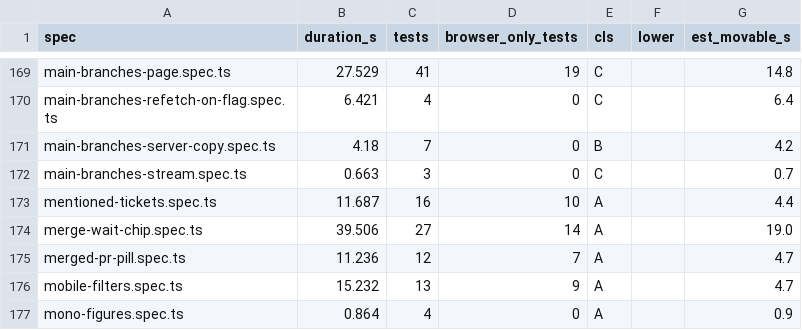
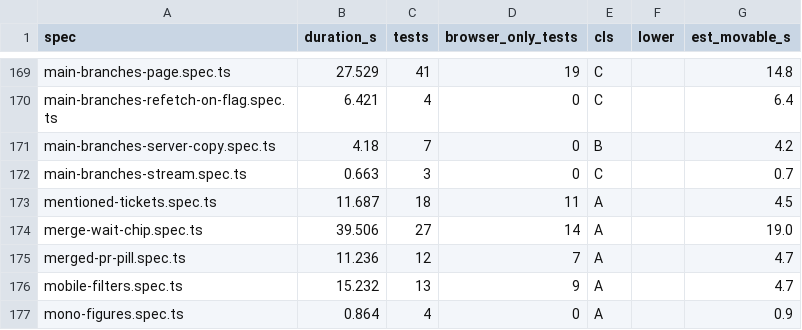
Before and after one commit to alrayyes/forge-dashboard, a CSV file: docs/e2e-audit/spec-classes.csv, drawn as a sheet; only a part is shown, gaps mark what is left out.

Commit message:
fix(web): open the dialog when an unlisted mention is tapped
A Mentions pill for an item the board does not hold only opened the
dialog once a prefetch had answered. A tap has no hover, so on a phone it
always followed the link to the forge in a new tab.

In a tracked repository a plain click or tap now always opens the dialog,
which shows its loading state, reads the item and says so if it cannot.
A press no longer prefetches there, so one tap costs one forge read.
Hover and keyboard focus still read ahead. An untracked repository
behaves as before.

```diff
--- a/docs/e2e-audit/spec-classes.csv
+++ b/docs/e2e-audit/spec-classes.csv
@@ -172,3 +172,3 @@ main-branches-server-copy.spec.ts,4.18,7,0,B,,4.2
 main-branches-stream.spec.ts,0.663,3,0,C,,0.7
-mentioned-tickets.spec.ts,11.687,16,10,A,,4.4
+mentioned-tickets.spec.ts,11.687,18,11,A,,4.5
 merge-wait-chip.spec.ts,39.506,27,14,A,,19.0
```
Also changed, not shown: 8 other files.
